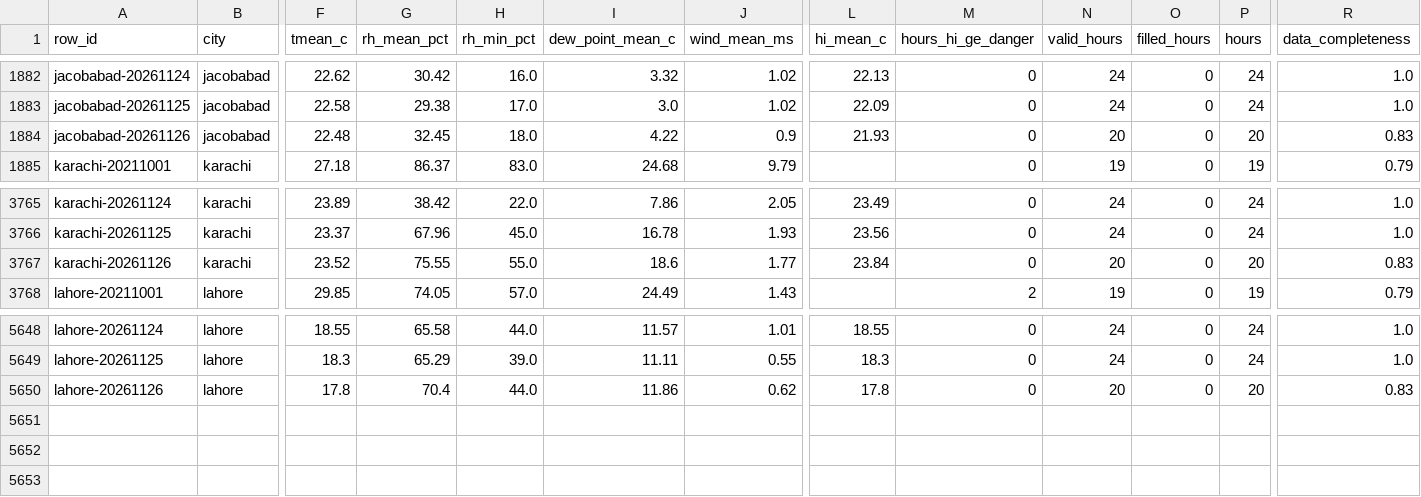
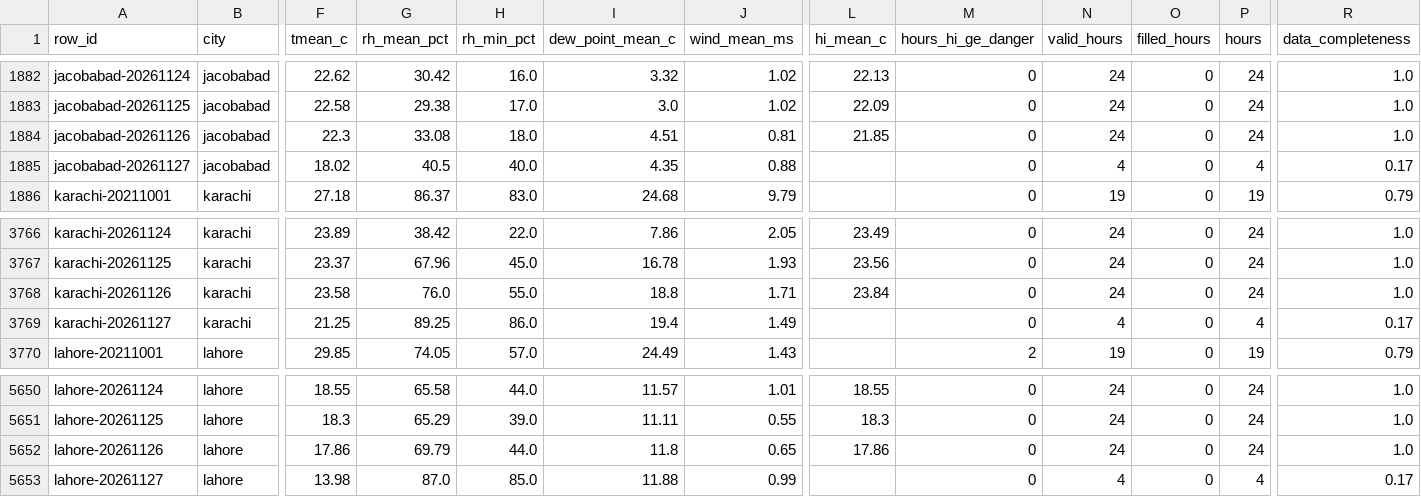
Before and after one commit to laiba2526/heatshield-pakistan, a CSV file: data/gold/heat_daily.csv, drawn as a sheet; only a part is shown, gaps mark what is left out; addresses are those after the commit; rows hold the shown columns only; the diff names each change by its address in the sheet, - before the commit and + after, or states it on an @@ line.

```diff
--- a/data/gold/heat_daily.csv
+++ b/data/gold/heat_daily.csv
-F1884 (tmean_c): 22.48
+F1884 (tmean_c): 22.3
-G1884 (rh_mean_pct): 32.45
+G1884 (rh_mean_pct): 33.08
-I1884 (dew_point_mean_c): 4.22
+I1884 (dew_point_mean_c): 4.51
-J1884 (wind_mean_ms): 0.9
+J1884 (wind_mean_ms): 0.81
-L1884 (hi_mean_c): 21.93
+L1884 (hi_mean_c): 21.85
-N1884 (valid_hours): 20
+N1884 (valid_hours): 24
-P1884 (hours): 20
+P1884 (hours): 24
-R1884 (data_completeness): 0.83
+R1884 (data_completeness): 1.0
+row 1885: jacobabad-20261127 | jacobabad | 18.02 | 40.5 | 40.0 | 4.35 | 0.88 |  | 0 | 4 | 0 | 4 | 0.17
-F3768 (tmean_c): 23.52
+F3768 (tmean_c): 23.58
-G3768 (rh_mean_pct): 75.55
+G3768 (rh_mean_pct): 76.0
-I3768 (dew_point_mean_c): 18.6
+I3768 (dew_point_mean_c): 18.8
-J3768 (wind_mean_ms): 1.77
+J3768 (wind_mean_ms): 1.71
-N3768 (valid_hours): 20
+N3768 (valid_hours): 24
-P3768 (hours): 20
+P3768 (hours): 24
-R3768 (data_completeness): 0.83
+R3768 (data_completeness): 1.0
+row 3769: karachi-20261127 | karachi | 21.25 | 89.25 | 86.0 | 19.4 | 1.49 |  | 0 | 4 | 0 | 4 | 0.17
-F5652 (tmean_c): 17.8
+F5652 (tmean_c): 17.86
-G5652 (rh_mean_pct): 70.4
+G5652 (rh_mean_pct): 69.79
-I5652 (dew_point_mean_c): 11.86
+I5652 (dew_point_mean_c): 11.8
-J5652 (wind_mean_ms): 0.62
+J5652 (wind_mean_ms): 0.65
-L5652 (hi_mean_c): 17.8
+L5652 (hi_mean_c): 17.86
-N5652 (valid_hours): 20
+N5652 (valid_hours): 24
-P5652 (hours): 20
+P5652 (hours): 24
-R5652 (data_completeness): 0.83
+R5652 (data_completeness): 1.0
+row 5653: lahore-20261127 | lahore | 13.98 | 87.0 | 85.0 | 11.88 | 0.99 |  | 0 | 4 | 0 | 4 | 0.17
```
Also changed, not shown: data/gold/forecast_daily.csv, data/gold/predictions.csv, 11 other files.
